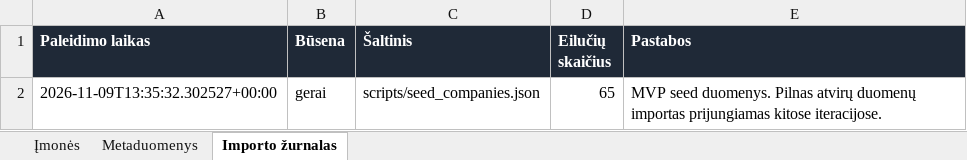
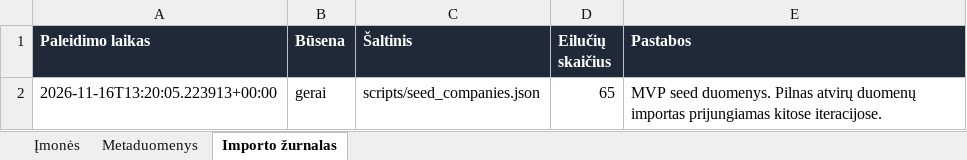
Before and after one commit to arturaskolobuckis/KonkurentuZemelapis, an Excel workbook: data/companies.xlsx, sheet Importo žurnalas, drawn as a sheet; values as stored, in another font and other column widths than the file's, no borders; the diff names each change by its address in the sheet, - before the commit and + after, or states it on an @@ line.

```diff
--- a/data/companies.xlsx (sheet Importo žurnalas)
+++ b/data/companies.xlsx (sheet Importo žurnalas)
-A2 (Paleidimo laikas): 2026-11-09T13:35:32.302527+00:00
+A2 (Paleidimo laikas): 2026-11-16T13:20:05.223913+00:00
```
Also changed, not shown: sheet Metaduomenys, 2 other files.
